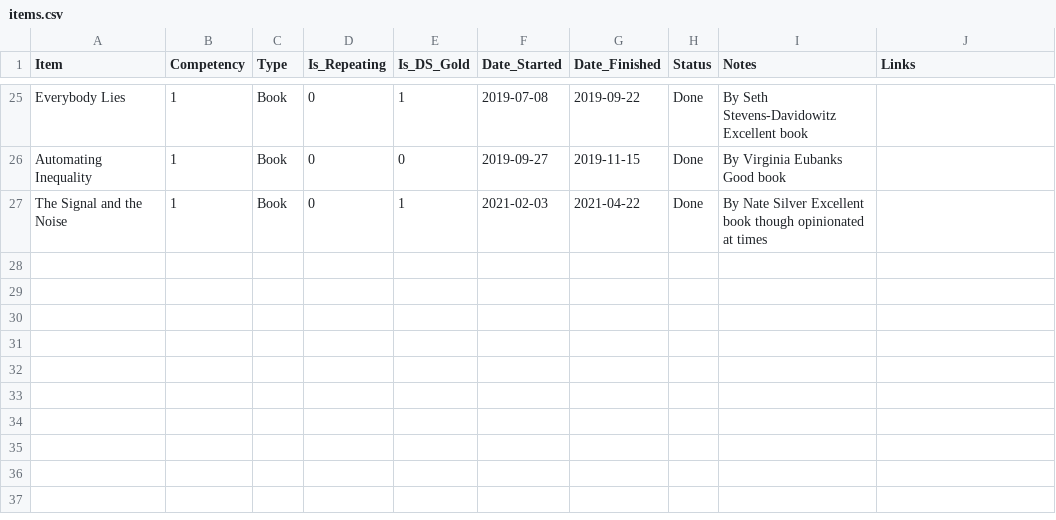
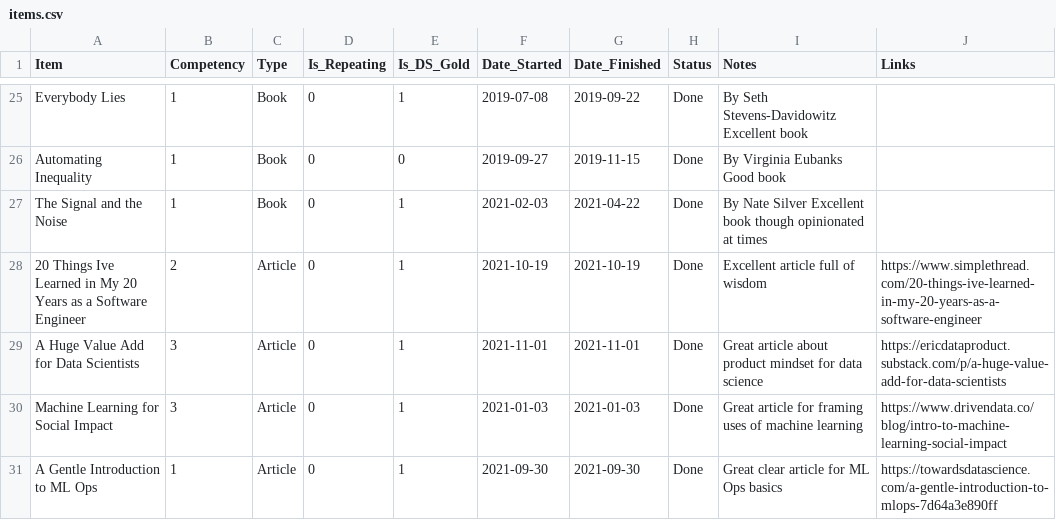
Before and after one commit to jeremymiller00/learning-map, a CSV file: data/items.csv, drawn as a sheet; only a part is shown, gaps mark what is left out.

Commit message:
Add articles

```diff
--- a/data/items.csv
+++ b/data/items.csv
@@ -27 +27,5 @@ Automating Inequality,1,Book,0,0,2019-09-27,2019-11-15,Done,By Virginia Eubanks
 The Signal and the Noise,1,Book,0,1,2021-02-03,2021-04-22,Done,By Nate Silver Excellent book though opinionated at times,
+20 Things Ive Learned in My 20 Years as a Software Engineer,2,Article,0,1,2021-10-19,2021-10-19,Done,Excellent article full of wisdom,https://www.simplethread.com/20-things-ive-learned-in-my-20-years-as-a-software-engineer
+A Huge Value Add for Data Scientists,3,Article,0,1,2021-11-01,2021-11-01,Done,Great article about product mindset for data science,https://ericdataproduct.substack.com/p/a-huge-value-add-for-data-scientists
+Machine Learning for Social Impact,3,Article,0,1,2021-01-03,2021-01-03,Done,Great article for framing uses of machine learning,https://www.drivendata.co/blog/intro-to-machine-learning-social-impact
+A Gentle Introduction to ML Ops,1,Article,0,1,2021-09-30,2021-09-30,Done,Great clear article for ML Ops basics,https://towardsdatascience.com/a-gentle-introduction-to-mlops-7d64a3e890ff
```
